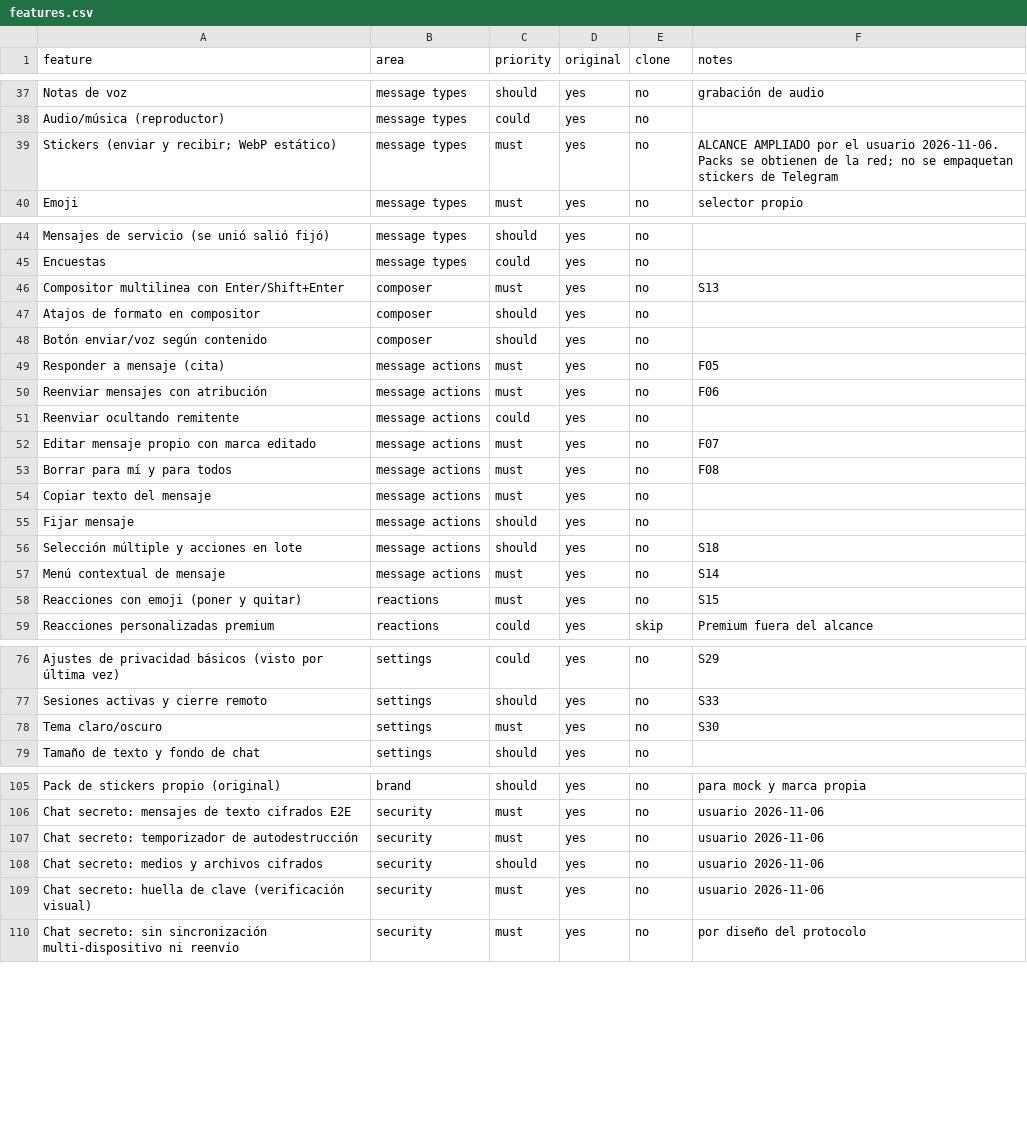
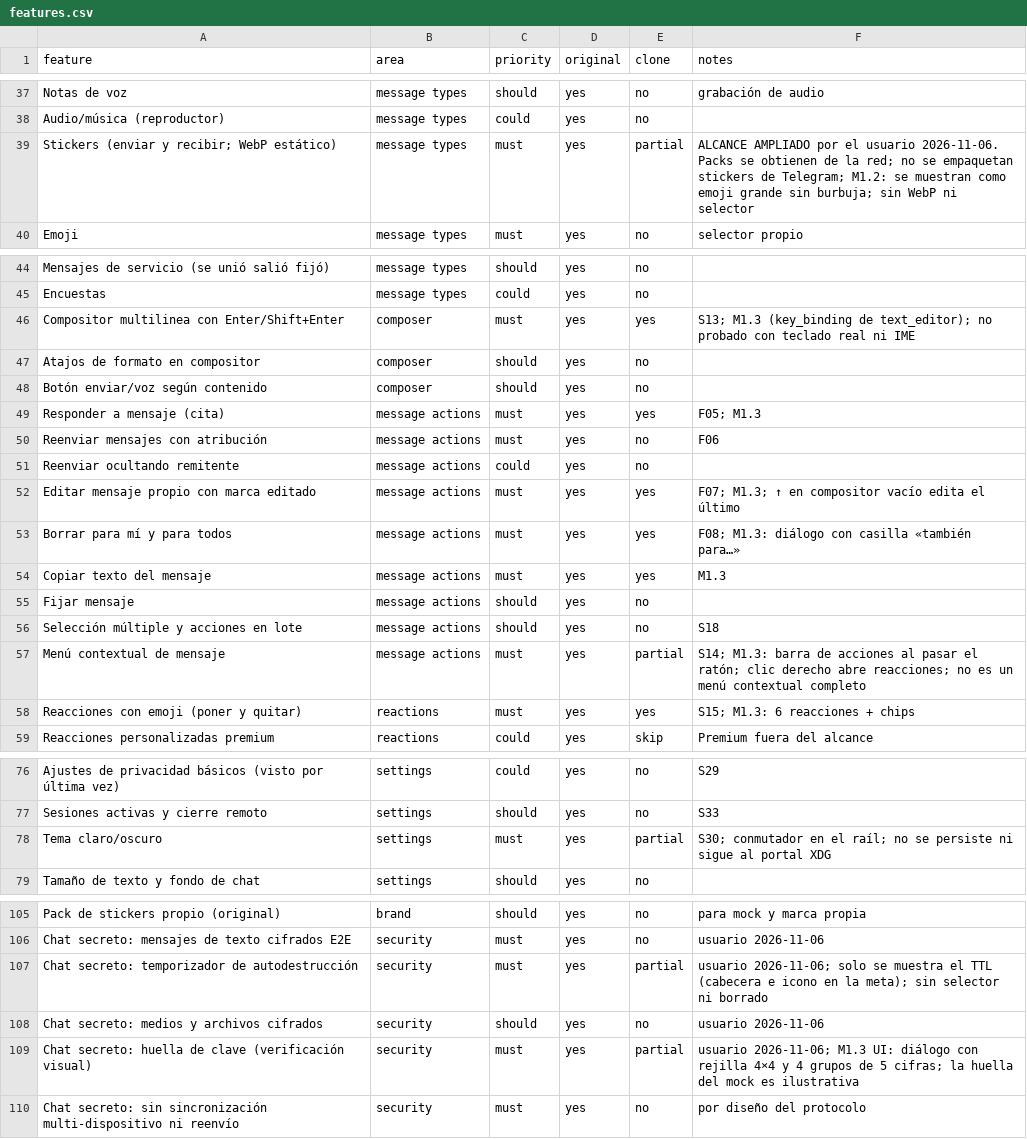
Before and after one commit to SirSoto25/teleClon, a CSV file: replica/features.csv, drawn as a sheet; only a part is shown, gaps mark what is left out; the diff covers the shown part only.

```diff
--- a/replica/features.csv
+++ b/replica/features.csv
@@ -38,3 +38,3 @@ Notas de voz,message types,should,yes,no,grabación de audio
 Audio/música (reproductor),message types,could,yes,no,
-Stickers (enviar y recibir; WebP estático),message types,must,yes,no,"ALCANCE AMPLIADO por el usuario 2026-11-06. Packs se obtienen de la red; no se empaquetan stickers de Telegram"
+Stickers (enviar y recibir; WebP estático),message types,must,yes,partial,ALCANCE AMPLIADO por el usuario 2026-11-06. Packs se obtienen de la red; no se empaquetan stickers de Telegram; M1.2: se muestran como emoji grande sin burbuja; sin WebP ni selector
 Emoji,message types,must,yes,no,selector propio
@@ -45,15 +45,15 @@ Mensajes de servicio (se unió salió fijó),message types,should,yes,no,
 Encuestas,message types,could,yes,no,
-Compositor multilinea con Enter/Shift+Enter,composer,must,yes,no,S13
+Compositor multilinea con Enter/Shift+Enter,composer,must,yes,yes,S13; M1.3 (key_binding de text_editor); no probado con teclado real ni IME
 Atajos de formato en compositor,composer,should,yes,no,
 Botón enviar/voz según contenido,composer,should,yes,no,
-Responder a mensaje (cita),message actions,must,yes,no,F05
+Responder a mensaje (cita),message actions,must,yes,yes,F05; M1.3
 Reenviar mensajes con atribución,message actions,must,yes,no,F06
 Reenviar ocultando remitente,message actions,could,yes,no,
-Editar mensaje propio con marca editado,message actions,must,yes,no,F07
-Borrar para mí y para todos,message actions,must,yes,no,F08
-Copiar texto del mensaje,message actions,must,yes,no,
+Editar mensaje propio con marca editado,message actions,must,yes,yes,F07; M1.3; ↑ en compositor vacío edita el último
+Borrar para mí y para todos,message actions,must,yes,yes,F08; M1.3: diálogo con casilla «también para…»
+Copiar texto del mensaje,message actions,must,yes,yes,M1.3
 Fijar mensaje,message actions,should,yes,no,
 Selección múltiple y acciones en lote,message actions,should,yes,no,S18
-Menú contextual de mensaje,message actions,must,yes,no,S14
-Reacciones con emoji (poner y quitar),reactions,must,yes,no,S15
+Menú contextual de mensaje,message actions,must,yes,partial,S14; M1.3: barra de acciones al pasar el ratón; clic derecho abre reacciones; no es un menú contextual completo
+Reacciones con emoji (poner y quitar),reactions,must,yes,yes,S15; M1.3: 6 reacciones + chips
 Reacciones personalizadas premium,reactions,could,yes,skip,Premium fuera del alcance
@@ -77,3 +77,3 @@ Ajustes de privacidad básicos (visto por última vez),settings,could,yes,no,S29
 Sesiones activas y cierre remoto,settings,should,yes,no,S33
-Tema claro/oscuro,settings,must,yes,no,S30
+Tema claro/oscuro,settings,must,yes,partial,S30; conmutador en el raíl; no se persiste ni sigue al portal XDG
 Tamaño de texto y fondo de chat,settings,should,yes,no,
@@ -106,5 +106,5 @@ Pack de stickers propio (original),brand,should,yes,no,para mock y marca propia
 Chat secreto: mensajes de texto cifrados E2E,security,must,yes,no,usuario 2026-11-06
-Chat secreto: temporizador de autodestrucción,security,must,yes,no,usuario 2026-11-06
+Chat secreto: temporizador de autodestrucción,security,must,yes,partial,usuario 2026-11-06; solo se muestra el TTL (cabecera e icono en la meta); sin selector ni borrado
 Chat secreto: medios y archivos cifrados,security,should,yes,no,usuario 2026-11-06
-Chat secreto: huella de clave (verificación visual),security,must,yes,no,usuario 2026-11-06
+Chat secreto: huella de clave (verificación visual),security,must,yes,partial,usuario 2026-11-06; M1.3 UI: diálogo con rejilla 4×4 y 4 grupos de 5 cifras; la huella del mock es ilustrativa
 Chat secreto: sin sincronización multi-dispositivo ni reenvío,security,must,yes,no,por diseño del protocolo
```
Also changed, not shown: 36 edited cells elsewhere in this file, 28 other files.
